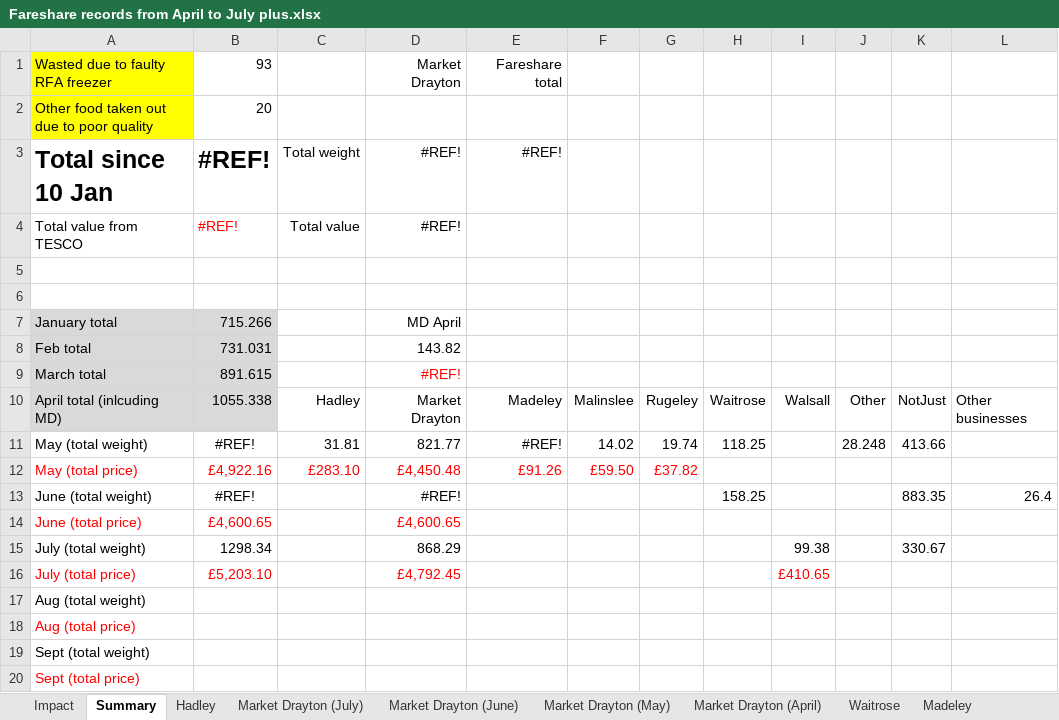
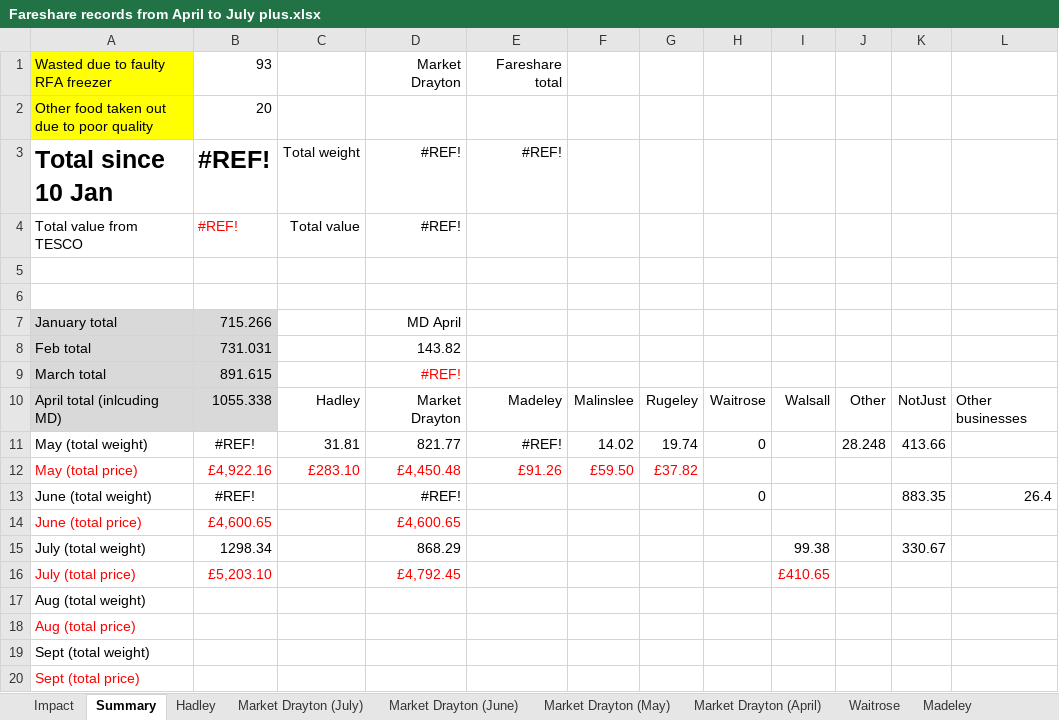
Before and after one commit to HAUCommunityFridge/James_Fareshare_Data, an Excel workbook: data/Fareshare records from April to July plus.xlsx, sheet Summary, drawn as a sheet; values as stored, in another font and other column widths than the file's, no borders; the diff names each change by its address in the sheet, - before the commit and + after, or states it on an @@ line.

```diff
--- a/data/Fareshare records from April to July plus.xlsx (sheet Summary)
+++ b/data/Fareshare records from April to July plus.xlsx (sheet Summary)
-H11: 118.25
+H11: 0
-H13: 158.25
+H13: 0
```
Also changed, not shown: sheet Waitrose, formulas that keep their value.
